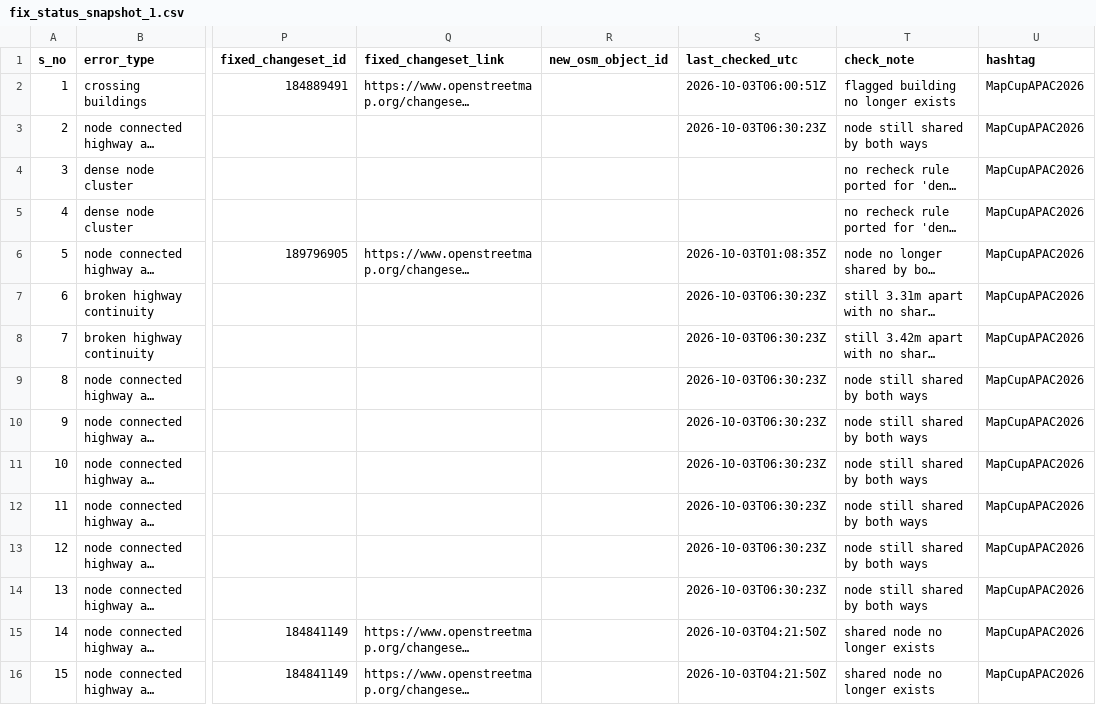
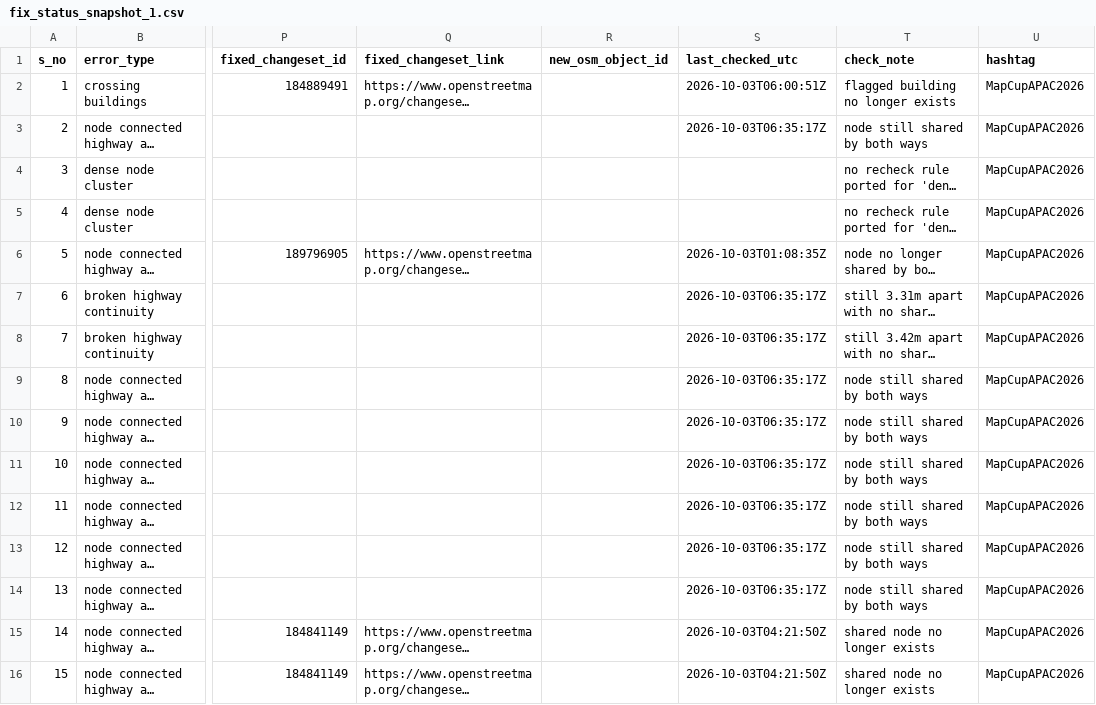
Before and after one commit to KingVik-Planet/MapCupAsia_OSM_QC_Fix_Tracker, a CSV file: data/fix_status_snapshot_1.csv, drawn as a sheet; only a part is shown, gaps mark what is left out; long unchanged cells end in …; the diff covers the shown part only; the diff names each change by its address in the sheet, - before the commit and + after, or states it on an @@ line.

```diff
--- a/data/fix_status_snapshot_1.csv
+++ b/data/fix_status_snapshot_1.csv
-S3 (last_checked_utc): 2026-10-03T06:30:23Z
+S3 (last_checked_utc): 2026-10-03T06:35:17Z
-S7:S14 (last_checked_utc): 2026-10-03T06:30:23Z
+S7:S14 (last_checked_utc): 2026-10-03T06:35:17Z
```
Also changed, not shown: 191 edited cells elsewhere in this file.
